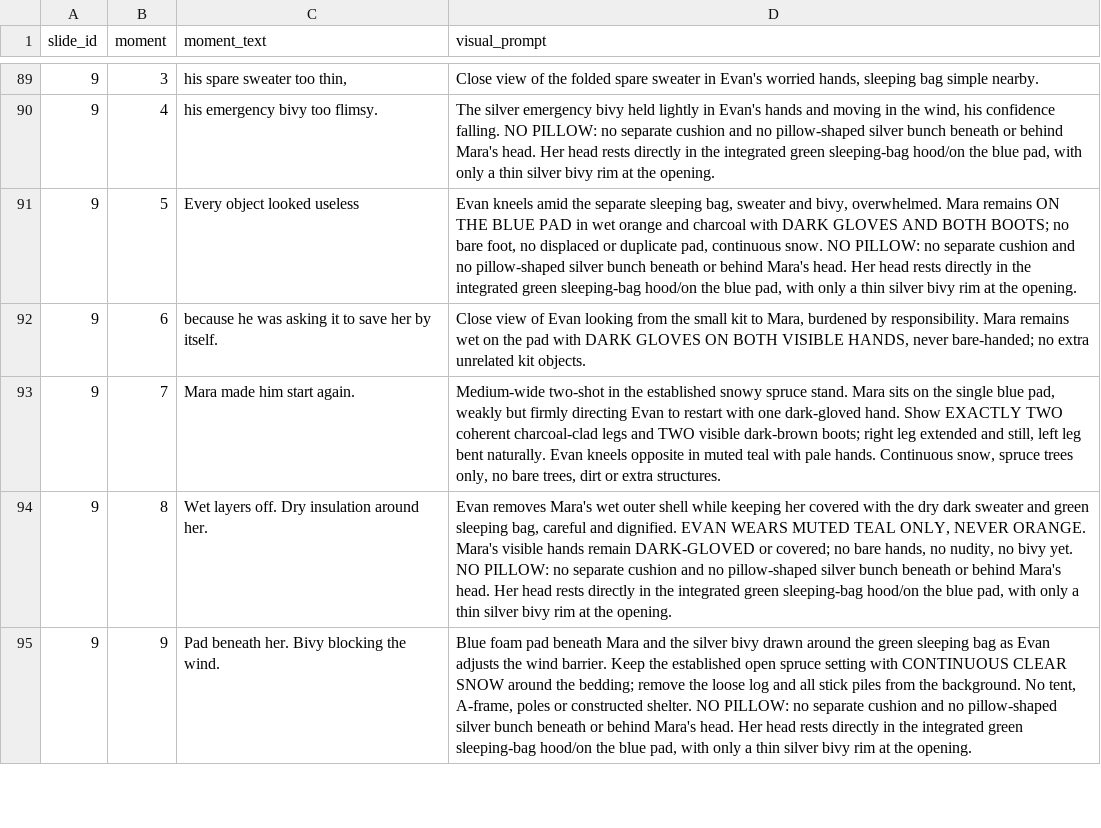
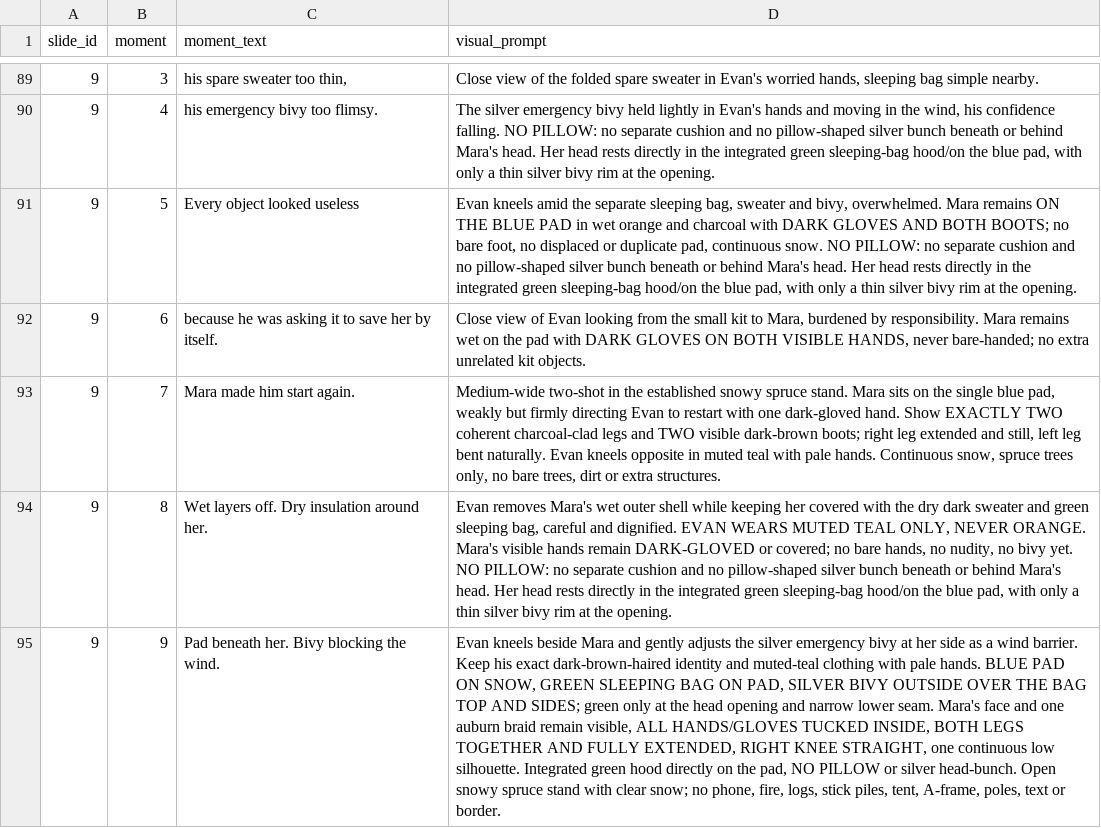
Before and after one commit to AsuraXP/Survival, a CSV file: examples/save_the_guide_part_01_video/visuals.csv, drawn as a sheet; only a part is shown, gaps mark what is left out; the diff covers the shown part only; the diff names each change by its address in the sheet, - before the commit and + after, or states it on an @@ line.

Commit message:
Audit every Part 1 frame and correct continuity
Co-authored-by: arena-agent <297053741+arena-agent@users.noreply.github.com>

```diff
--- a/examples/save_the_guide_part_01_video/visuals.csv
+++ b/examples/save_the_guide_part_01_video/visuals.csv
-D95 (visual_prompt): Blue foam pad beneath Mara and the silver bivy drawn around the green sleeping bag as Evan adjusts the wind barrier. Keep the established open spruce setting with CONTINUOUS CLEAR SNOW around the bedding; remove the loose log and all stick piles from the background. No tent, A-frame, poles or constructed shelter. NO PILLOW: no separate cushion and no pillow-shaped silver bunch beneath or behind Mara's head. Her head rests directly in the integrated green sleeping-bag hood/on the blue pad, with only a thin silver bivy rim at the opening.
+D95 (visual_prompt): Evan kneels beside Mara and gently adjusts the silver emergency bivy at her side as a wind barrier. Keep his exact dark-brown-haired identity and muted-teal clothing with pale hands. BLUE PAD ON SNOW, GREEN SLEEPING BAG ON PAD, SILVER BIVY OUTSIDE OVER THE BAG TOP AND SIDES; green only at the head opening and narrow lower seam. Mara's face and one auburn braid remain visible, ALL HANDS/GLOVES TUCKED INSIDE, BOTH LEGS TOGETHER AND FULLY EXTENDED, RIGHT KNEE STRAIGHT, one continuous low silhouette. Integrated green hood directly on the pad, NO PILLOW or silver head-bunch. Open snowy spruce stand with clear snow; no phone, fire, logs, stick piles, tent, A-frame, poles, text or border.
```
Also changed, not shown: 3 edited cells elsewhere in this file, 12 other files.
